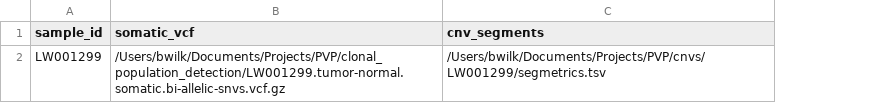
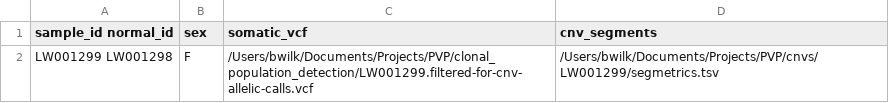
Before and after one commit to uab-cgds-worthey/multiple-chorangiomas-subclone-analysis, a TSV file: .test/sample_config.tsv, drawn as a sheet; removed rows and columns are numbered as before the commit, all else as after; the diff names each change by its address in the sheet, - before the commit and + after, or states it on an @@ line.

```diff
--- a/.test/sample_config.tsv
+++ b/.test/sample_config.tsv
-column A (sample_id), row 2: LW001299
+column A (sample_id normal_id), row 2: LW001299 LW001298
+column B (sex), row 2: F
-C2 (somatic_vcf): /Users/bwilk/Documents/Projects/PVP/clonal_population_detection/LW001299.tumor-normal.somatic.bi-allelic-snvs.vcf.gz
+C2 (somatic_vcf): /Users/bwilk/Documents/Projects/PVP/clonal_population_detection/LW001299.filtered-for-cnv-allelic-calls.vcf
```
Also changed, not shown: 2 other files.
